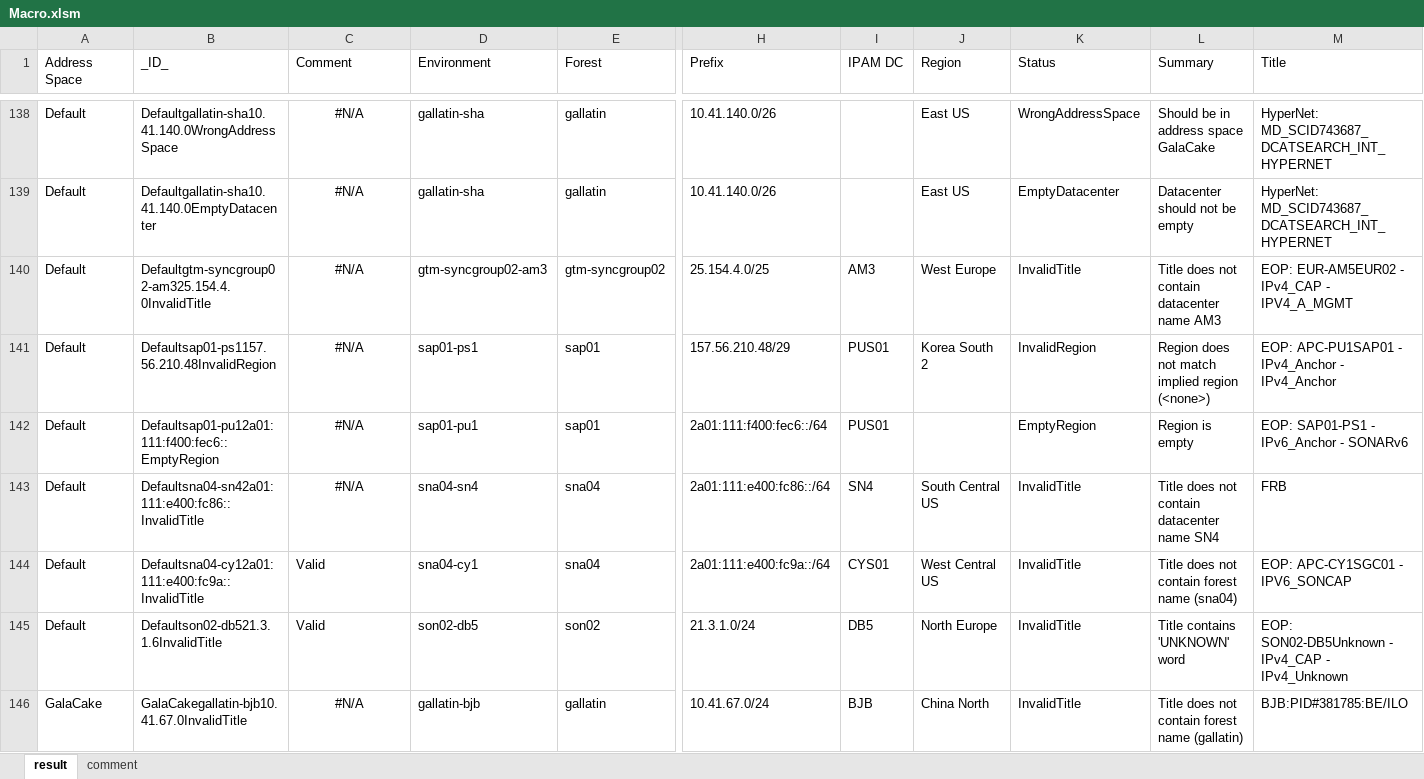
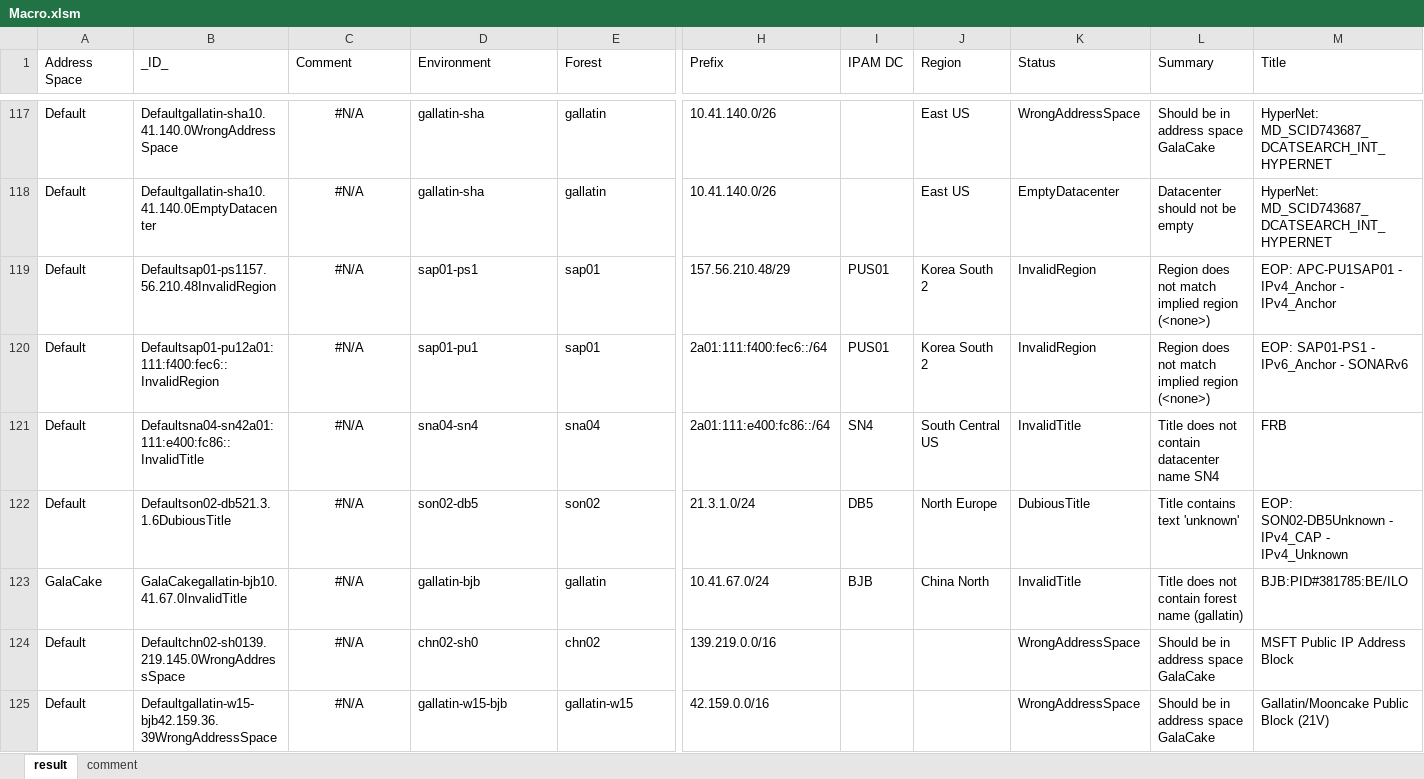
Before and after one commit to neolib/ms-eop, an Excel workbook: Documents/Macro.xlsm, sheet result, drawn as a sheet; only a part is shown, gaps mark what is left out; the shorter side is filled out with more unchanged rows; values as stored, in another font and other column widths than the file's, no borders; table styles not drawn; removed rows and columns are numbered as before the commit, all else as after; rows hold the shown columns only; the diff covers the shown part only; the diff names each change by its address in the sheet, - before the commit and + after, or states it on an @@ line.

Commit message:
IpamFixFiles200113.zip

```diff
--- a/Documents/Macro.xlsm (sheet result)
+++ b/Documents/Macro.xlsm (sheet result)
-row 140: Default | Defaultgtm-syncgroup02-am325.154.4.0InvalidTitle | #N/A | gtm-syncgroup02-am3 | gtm-syncgroup02 | 25.154.4.0/25 | AM3 | West Europe | InvalidTitle | Title does not contain datacenter name AM3 | EOP: EUR-AM5EUR02 - IPv4_CAP - IPV4_A_MGMT
-B120 (_ID_): Defaultsap01-pu12a01:111:f400:fec6::EmptyRegion
+B120 (_ID_): Defaultsap01-pu12a01:111:f400:fec6::InvalidRegion
-J120 (Region): (empty)
+J120 (Region): Korea South 2
-K120 (Status): EmptyRegion
+K120 (Status): InvalidRegion
-L120 (Summary): Region is empty
+L120 (Summary): Region does not match implied region (<none>)
-row 144: Default | Defaultsna04-cy12a01:111:e400:fc9a::InvalidTitle | Valid | sna04-cy1 | sna04 | 2a01:111:e400:fc9a::/64 | CYS01 | West Central US | InvalidTitle | Title does not contain forest name (sna04) | EOP: APC-CY1SGC01 - IPV6_SONCAP
-B122 (_ID_): Defaultson02-db521.3.1.6InvalidTitle
+B122 (_ID_): Defaultson02-db521.3.1.6DubiousTitle
-C122 (Comment): Valid
+C122 (Comment): #N/A
-C122 alignment: left
+C122 alignment: center
-K122 (Status): InvalidTitle
+K122 (Status): DubiousTitle
-L122 (Summary): Title contains 'UNKNOWN' word
+L122 (Summary): Title contains text 'unknown'
```
Also changed, not shown: 8 added rows, 113 removed rows, 31 moved rows, 105 edited cells and cell formats elsewhere in this sheet, formulas that keep their value, 1 other file.
